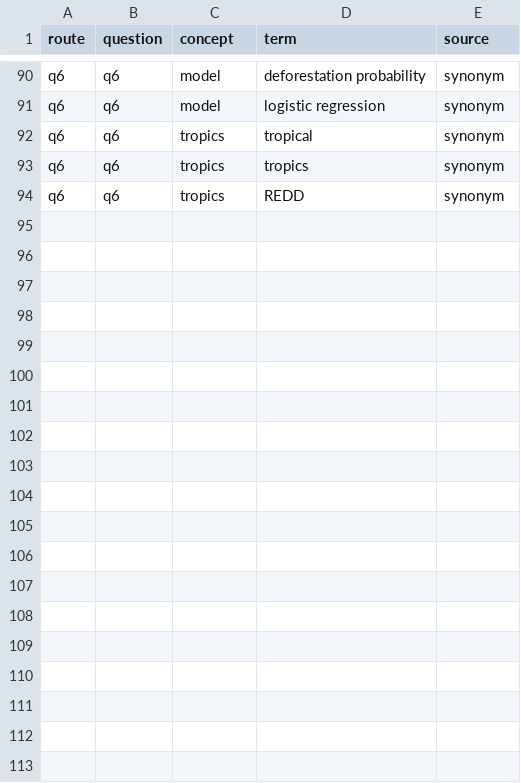
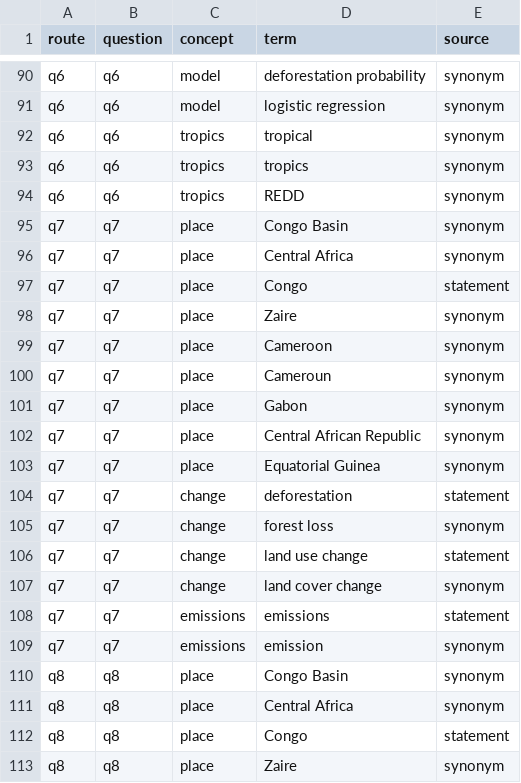
Before and after one commit to seamusrobertmurphy/deforisk-congo, a CSV file: 04.references/review/search-terms.csv, drawn as a sheet; only a part is shown, gaps mark what is left out; the diff covers the shown part only; the diff names each change by its address in the sheet, - before the commit and + after, or states it on an @@ line.

Commit message:
Add the emissions and risk questions and the revised screening rule as dated deviations, so the searches run after the freeze are tied to a committed plan

```diff
--- a/04.references/review/search-terms.csv
+++ b/04.references/review/search-terms.csv
+row 95: q7 | q7 | place | Congo Basin | synonym
+row 96: q7 | q7 | place | Central Africa | synonym
+row 97: q7 | q7 | place | Congo | statement
+row 98: q7 | q7 | place | Zaire | synonym
+row 99: q7 | q7 | place | Cameroon | synonym
+row 100: q7 | q7 | place | Cameroun | synonym
+row 101: q7 | q7 | place | Gabon | synonym
+row 102: q7 | q7 | place | Central African Republic | synonym
+row 103: q7 | q7 | place | Equatorial Guinea | synonym
+row 104: q7 | q7 | change | deforestation | statement
+row 105: q7 | q7 | change | forest loss | synonym
+row 106: q7 | q7 | change | land use change | statement
+row 107: q7 | q7 | change | land cover change | synonym
+row 108: q7 | q7 | emissions | emissions | statement
+row 109: q7 | q7 | emissions | emission | synonym
+row 110: q8 | q8 | place | Congo Basin | synonym
+row 111: q8 | q8 | place | Central Africa | synonym
+row 112: q8 | q8 | place | Congo | statement
+row 113: q8 | q8 | place | Zaire | synonym
```
Also changed, not shown: 10 added rows elsewhere in this file, 2 other files.
